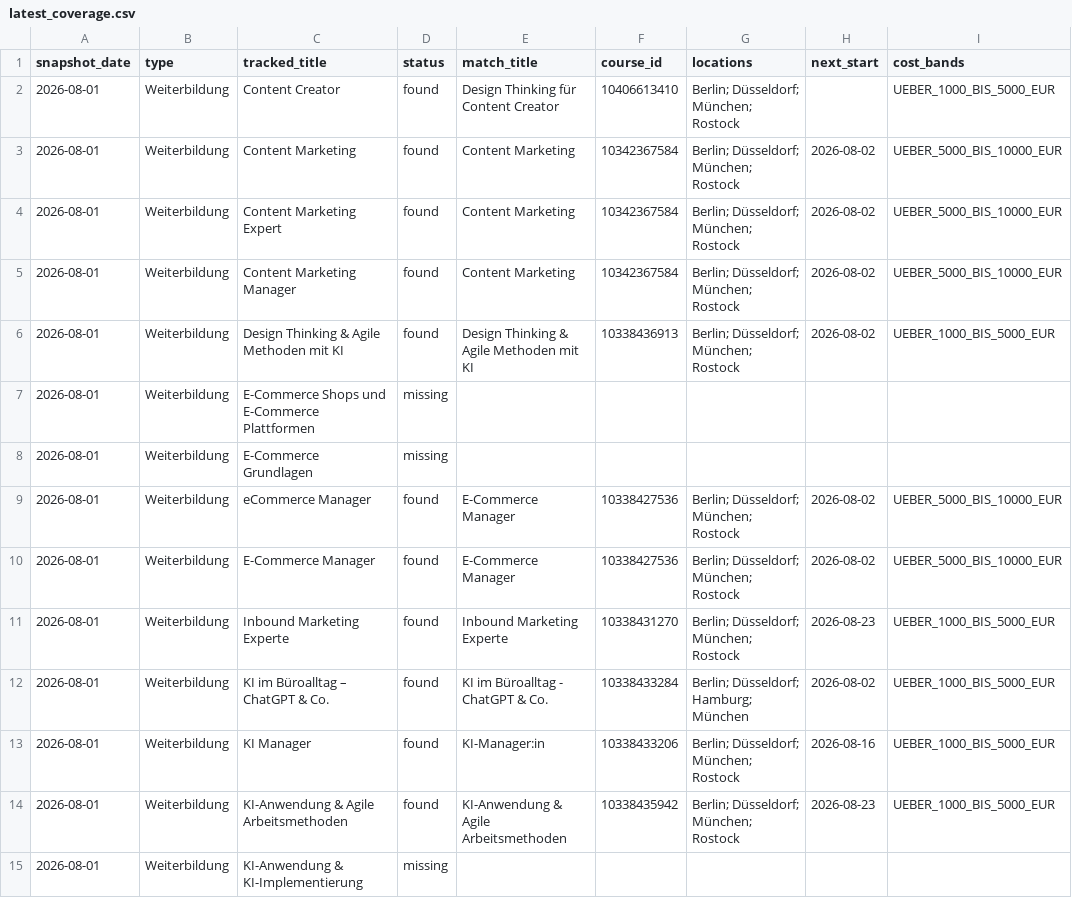
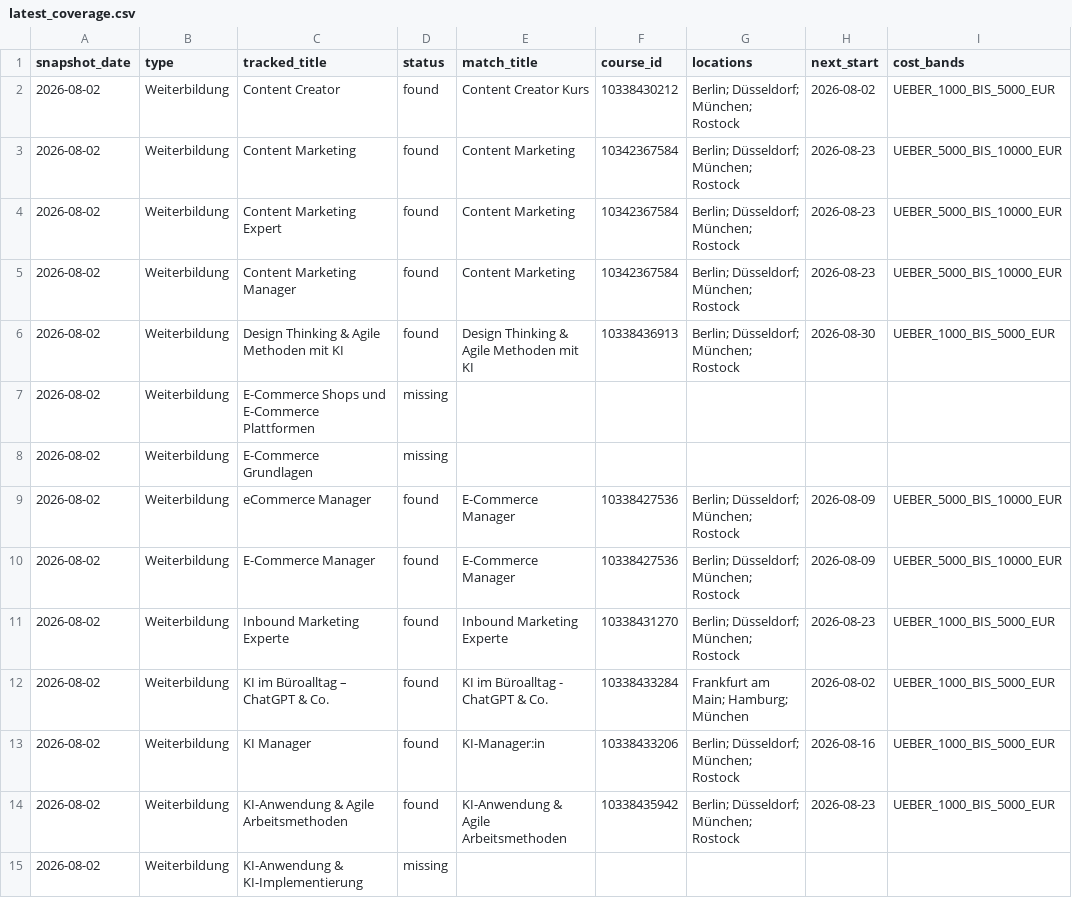
Before and after one commit to oopsrathan-create/Mein_now-crawler, a CSV file: meinnow_crawler/data/latest_coverage.csv, drawn as a sheet; only a part is shown; the diff covers the shown part only; the diff names each change by its address in the sheet, - before the commit and + after, or states it on an @@ line.

```diff
--- a/meinnow_crawler/data/latest_coverage.csv
+++ b/meinnow_crawler/data/latest_coverage.csv
-A2:A15 (snapshot_date): 2026-08-01
+A2:A15 (snapshot_date): 2026-08-02
-E2 (match_title): Design Thinking für Content Creator
+E2 (match_title): Content Creator Kurs
-F2 (course_id): 10406613410
+F2 (course_id): 10338430212
-H2 (next_start): (empty)
+H2 (next_start): 2026-08-02
-H3:H5 (next_start): 2026-08-02
+H3:H5 (next_start): 2026-08-23
-H6 (next_start): 2026-08-02
+H6 (next_start): 2026-08-30
-H9:H10 (next_start): 2026-08-02
+H9:H10 (next_start): 2026-08-09
-G12 (locations): Berlin; Düsseldorf; Hamburg; München
+G12 (locations): Frankfurt am Main; Hamburg; München
```
Also changed, not shown: 33 edited cells elsewhere in this file, meinnow_crawler/data/coverage.csv, meinnow_crawler/data/keyword_discovery.csv, 9 other files.
